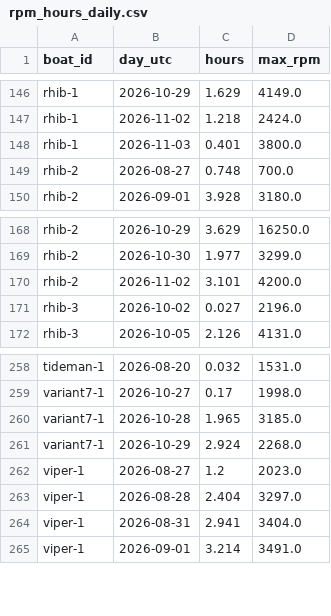
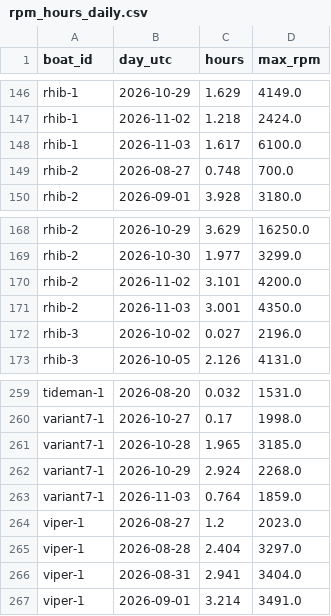
Before and after one commit to BillJavanainen/RPMReport, a CSV file: rpm_hours_daily.csv, drawn as a sheet; only a part is shown, gaps mark what is left out.

Commit message:
chore: update RPM hours report

```diff
--- a/rpm_hours_daily.csv
+++ b/rpm_hours_daily.csv
@@ -147,3 +147,3 @@ rhib-1,2026-10-29,1.629,4149.0
 rhib-1,2026-11-02,1.218,2424.0
-rhib-1,2026-11-03,0.401,3800.0
+rhib-1,2026-11-03,1.617,6100.0
 rhib-2,2026-08-27,0.748,700.0
@@ -170,2 +170,3 @@ rhib-2,2026-10-30,1.977,3299.0
 rhib-2,2026-11-02,3.101,4200.0
+rhib-2,2026-11-03,3.001,4350.0
 rhib-3,2026-10-02,0.027,2196.0
@@ -261,2 +262,3 @@ variant7-1,2026-10-28,1.965,3185.0
 variant7-1,2026-10-29,2.924,2268.0
+variant7-1,2026-11-03,0.764,1859.0
 viper-1,2026-08-27,1.2,2023.0
```
